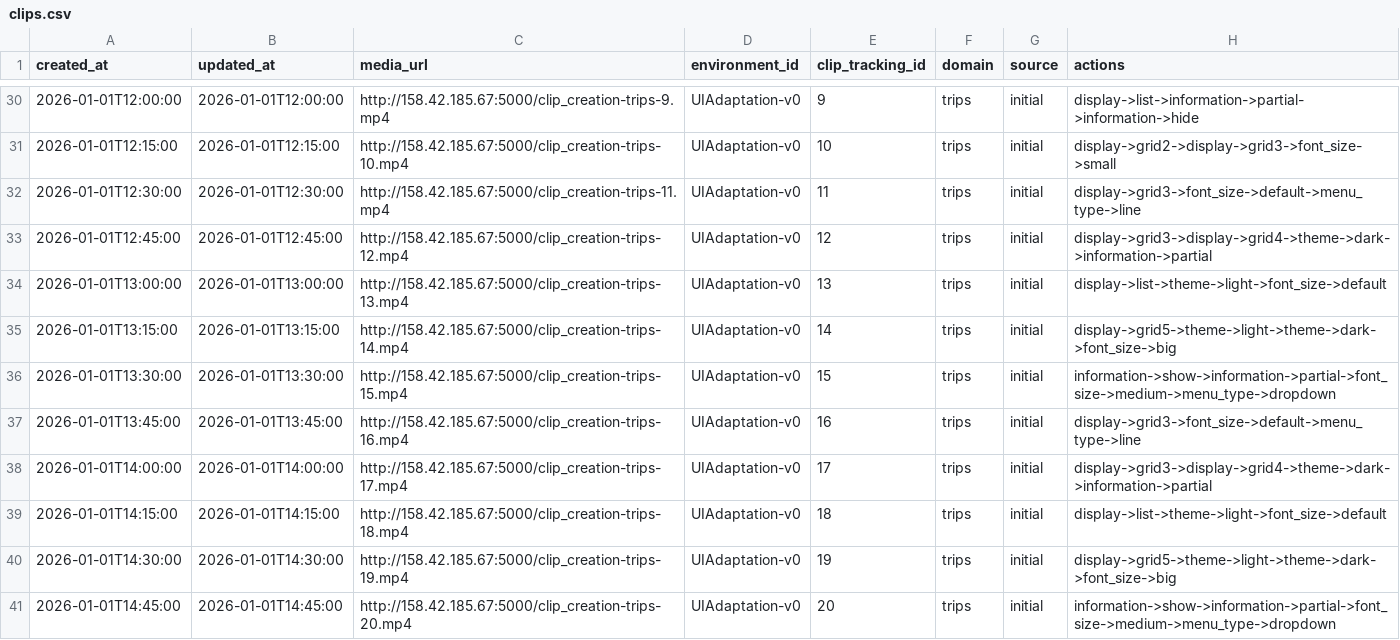
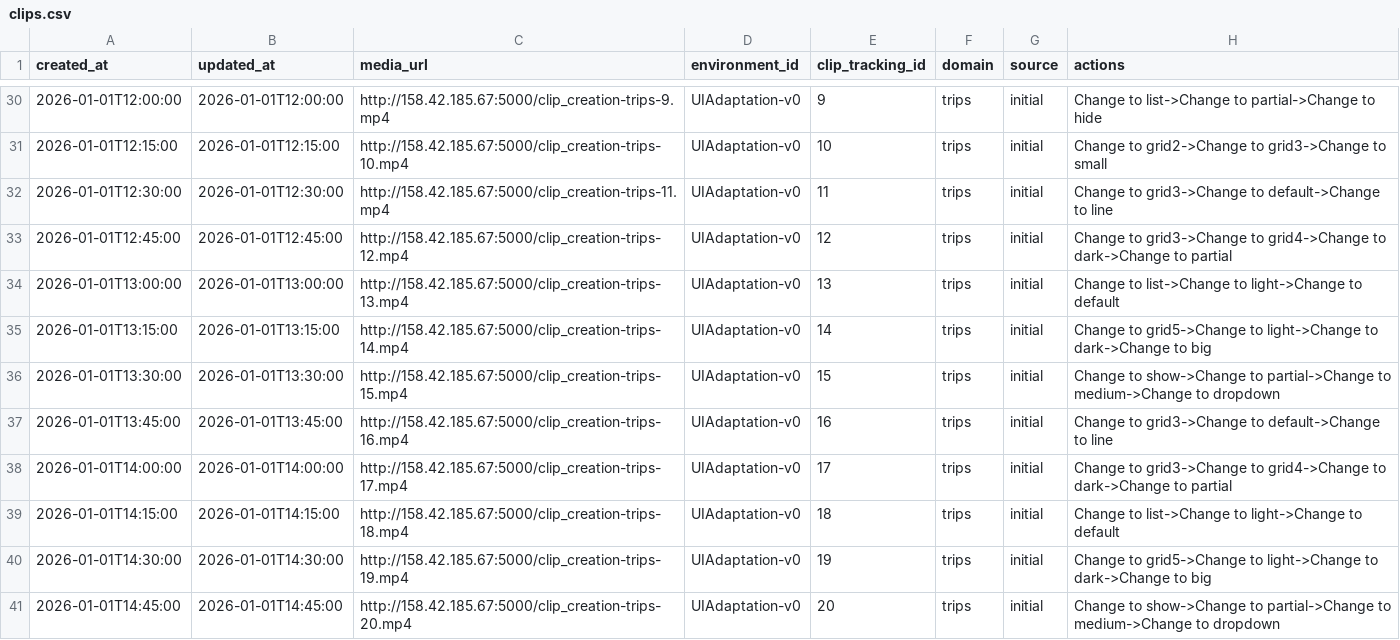
Before and after one commit to RESQUELAB/Intelligent-Adaptive-User-Interfaces-Framework, a CSV file: core-environment/rl-teacher-ui-adapt/human-feedback-api/clips.csv, drawn as a sheet; only a part is shown, gaps mark what is left out; the diff covers the shown part only.

Commit message:
fix: use human-readable action names in clips.csv (Change to ...)

```diff
--- a/core-environment/rl-teacher-ui-adapt/human-feedback-api/clips.csv
+++ b/core-environment/rl-teacher-ui-adapt/human-feedback-api/clips.csv
@@ -30,12 +30,12 @@ created_at,updated_at,media_url,environment_id,clip_tracking_id,domain,source,ac
-2026-01-01T12:00:00,2026-01-01T12:00:00,http://158.42.185.67:5000/clip_creation-trips-9.mp4,UIAdaptation-v0,9,trips,initial,display->list->information->partial->information->hide
-2026-01-01T12:15:00,2026-01-01T12:15:00,http://158.42.185.67:5000/clip_creation-trips-10.mp4,UIAdaptation-v0,10,trips,initial,display->grid2->display->grid3->font_size->small
-2026-01-01T12:30:00,2026-01-01T12:30:00,http://158.42.185.67:5000/clip_creation-trips-11.mp4,UIAdaptation-v0,11,trips,initial,display->grid3->font_size->default->menu_type->line
-2026-01-01T12:45:00,2026-01-01T12:45:00,http://158.42.185.67:5000/clip_creation-trips-12.mp4,UIAdaptation-v0,12,trips,initial,display->grid3->display->grid4->theme->dark->information->partial
-2026-01-01T13:00:00,2026-01-01T13:00:00,http://158.42.185.67:5000/clip_creation-trips-13.mp4,UIAdaptation-v0,13,trips,initial,display->list->theme->light->font_size->default
-2026-01-01T13:15:00,2026-01-01T13:15:00,http://158.42.185.67:5000/clip_creation-trips-14.mp4,UIAdaptation-v0,14,trips,initial,display->grid5->theme->light->theme->dark->font_size->big
-2026-01-01T13:30:00,2026-01-01T13:30:00,http://158.42.185.67:5000/clip_creation-trips-15.mp4,UIAdaptation-v0,15,trips,initial,information->show->information->partial->font_size->medium->menu_type->dropdown
-2026-01-01T13:45:00,2026-01-01T13:45:00,http://158.42.185.67:5000/clip_creation-trips-16.mp4,UIAdaptation-v0,16,trips,initial,display->grid3->font_size->default->menu_type->line
-2026-01-01T14:00:00,2026-01-01T14:00:00,http://158.42.185.67:5000/clip_creation-trips-17.mp4,UIAdaptation-v0,17,trips,initial,display->grid3->display->grid4->theme->dark->information->partial
-2026-01-01T14:15:00,2026-01-01T14:15:00,http://158.42.185.67:5000/clip_creation-trips-18.mp4,UIAdaptation-v0,18,trips,initial,display->list->theme->light->font_size->default
-2026-01-01T14:30:00,2026-01-01T14:30:00,http://158.42.185.67:5000/clip_creation-trips-19.mp4,UIAdaptation-v0,19,trips,initial,display->grid5->theme->light->theme->dark->font_size->big
-2026-01-01T14:45:00,2026-01-01T14:45:00,http://158.42.185.67:5000/clip_creation-trips-20.mp4,UIAdaptation-v0,20,trips,initial,information->show->information->partial->font_size->medium->menu_type->dropdown
+2026-01-01T12:00:00,2026-01-01T12:00:00,http://158.42.185.67:5000/clip_creation-trips-9.mp4,UIAdaptation-v0,9,trips,initial,Change to list->Change to partial->Change to hide
+2026-01-01T12:15:00,2026-01-01T12:15:00,http://158.42.185.67:5000/clip_creation-trips-10.mp4,UIAdaptation-v0,10,trips,initial,Change to grid2->Change to grid3->Change to small
+2026-01-01T12:30:00,2026-01-01T12:30:00,http://158.42.185.67:5000/clip_creation-trips-11.mp4,UIAdaptation-v0,11,trips,initial,Change to grid3->Change to default->Change to line
+2026-01-01T12:45:00,2026-01-01T12:45:00,http://158.42.185.67:5000/clip_creation-trips-12.mp4,UIAdaptation-v0,12,trips,initial,Change to grid3->Change to grid4->Change to dark->Change to partial
+2026-01-01T13:00:00,2026-01-01T13:00:00,http://158.42.185.67:5000/clip_creation-trips-13.mp4,UIAdaptation-v0,13,trips,initial,Change to list->Change to light->Change to default
+2026-01-01T13:15:00,2026-01-01T13:15:00,http://158.42.185.67:5000/clip_creation-trips-14.mp4,UIAdaptation-v0,14,trips,initial,Change to grid5->Change to light->Change to dark->Change to big
+2026-01-01T13:30:00,2026-01-01T13:30:00,http://158.42.185.67:5000/clip_creation-trips-15.mp4,UIAdaptation-v0,15,trips,initial,Change to show->Change to partial->Change to medium->Change to dropdown
+2026-01-01T13:45:00,2026-01-01T13:45:00,http://158.42.185.67:5000/clip_creation-trips-16.mp4,UIAdaptation-v0,16,trips,initial,Change to grid3->Change to default->Change to line
+2026-01-01T14:00:00,2026-01-01T14:00:00,http://158.42.185.67:5000/clip_creation-trips-17.mp4,UIAdaptation-v0,17,trips,initial,Change to grid3->Change to grid4->Change to dark->Change to partial
+2026-01-01T14:15:00,2026-01-01T14:15:00,http://158.42.185.67:5000/clip_creation-trips-18.mp4,UIAdaptation-v0,18,trips,initial,Change to list->Change to light->Change to default
+2026-01-01T14:30:00,2026-01-01T14:30:00,http://158.42.185.67:5000/clip_creation-trips-19.mp4,UIAdaptation-v0,19,trips,initial,Change to grid5->Change to light->Change to dark->Change to big
+2026-01-01T14:45:00,2026-01-01T14:45:00,http://158.42.185.67:5000/clip_creation-trips-20.mp4,UIAdaptation-v0,20,trips,initial,Change to show->Change to partial->Change to medium->Change to dropdown
```
Also changed, not shown: 26 edited cells elsewhere in this file.
